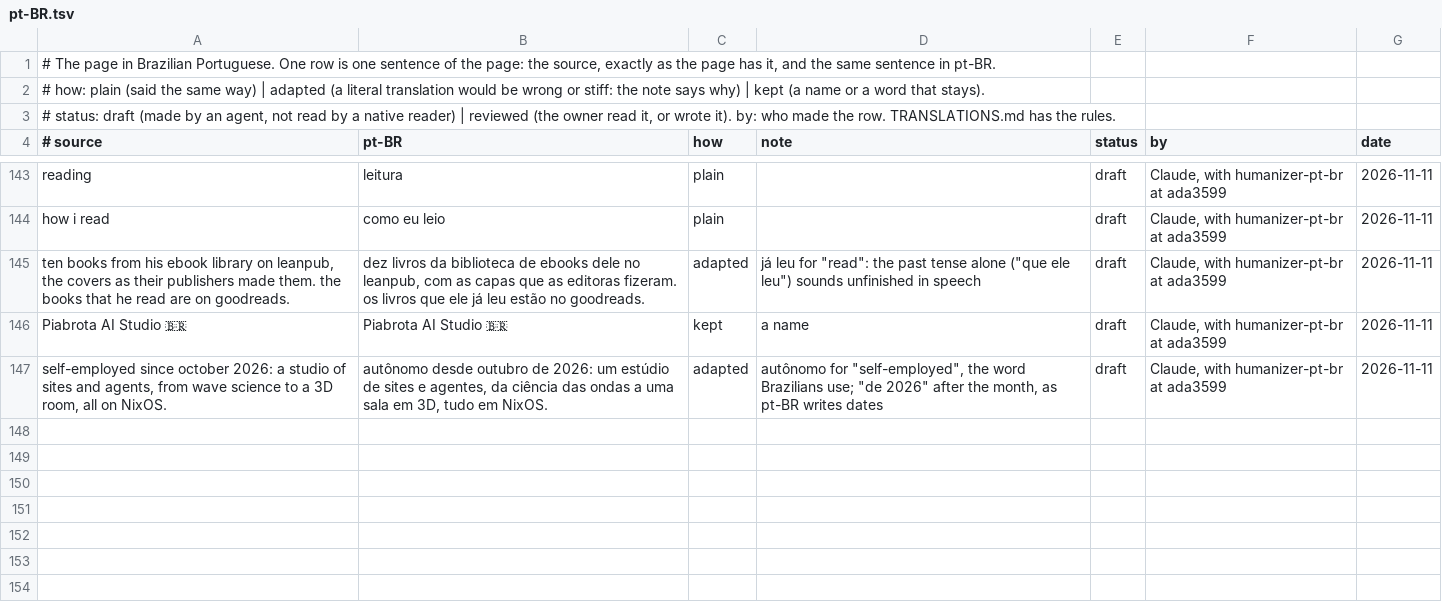
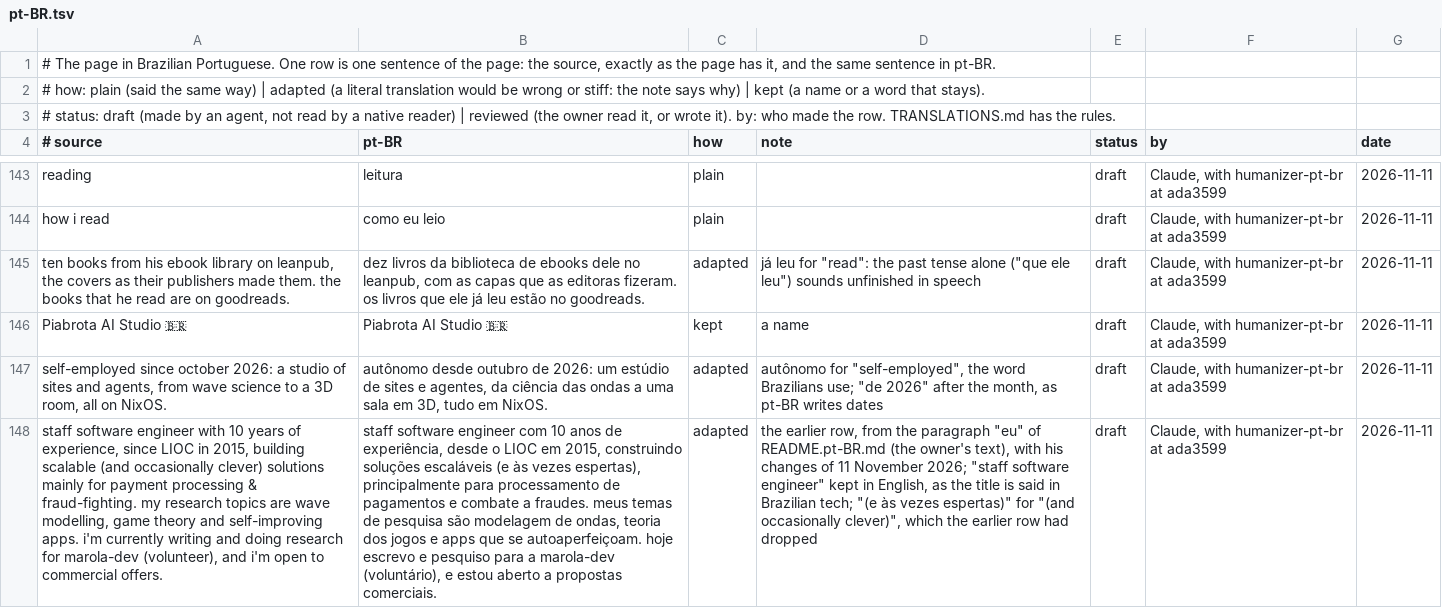
Before and after one commit to h0ffmann/h0ffmann, a TSV file: site/data/translations/pt-BR.tsv, drawn as a sheet; only a part is shown, gaps mark what is left out; the diff names each change by its address in the sheet, - before the commit and + after, or states it on an @@ line.

```diff
--- a/site/data/translations/pt-BR.tsv
+++ b/site/data/translations/pt-BR.tsv
+row 148: staff software engineer with 10 years of experience, since LIOC in 2015, building scalable (and occasionally clever) solutions mainly for payment processing & fraud-fighting. my research topics are wave modelling, game theory and self-improving apps. i'm currently writing and doing research for marola-dev (volunteer), and i'm open to commercial offers. | staff software engineer com 10 anos de experiência, desde o LIOC em 2015, construindo soluções escaláveis (e às vezes espertas), principalmente para processamento de pagamentos e combate a fraudes. meus temas de pesquisa são modelagem de ondas, teoria dos jogos e apps que se autoaperfeiçoam. hoje escrevo e pesquiso para a marola-dev (voluntário), e estou aberto a propostas comerciais. | adapted | the earlier row, from the paragraph "eu" of README.pt-BR.md (the owner's text), with his changes of 11 November 2026; "staff software engineer" kept in English, as the title is said in Brazilian tech; "(e às vezes espertas)" for "(and occasionally clever)", which the earlier row had dropped | draft | Claude, with humanizer-pt-br at ada3599 | 2026-11-11
```
Also changed, not shown: 10 other files.
